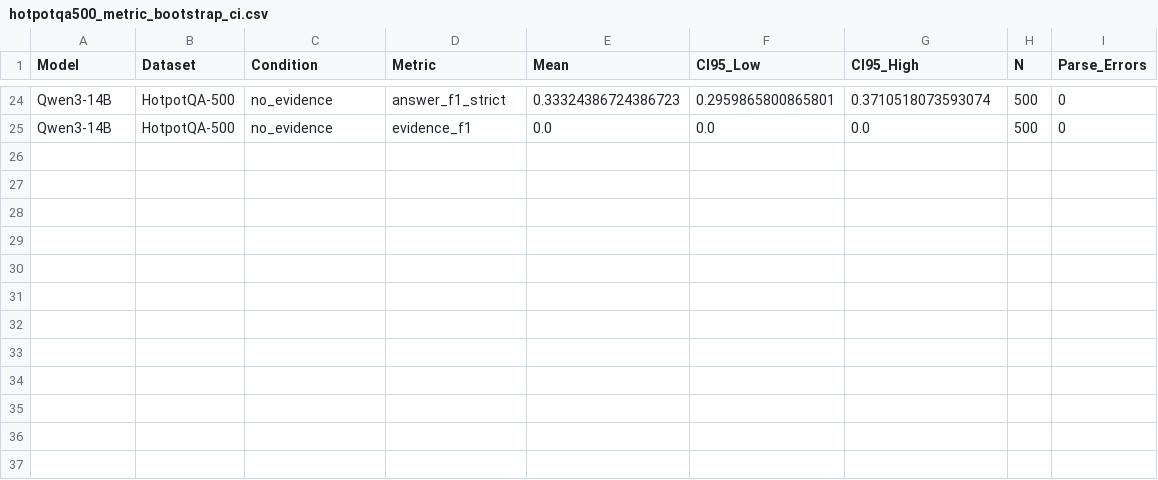
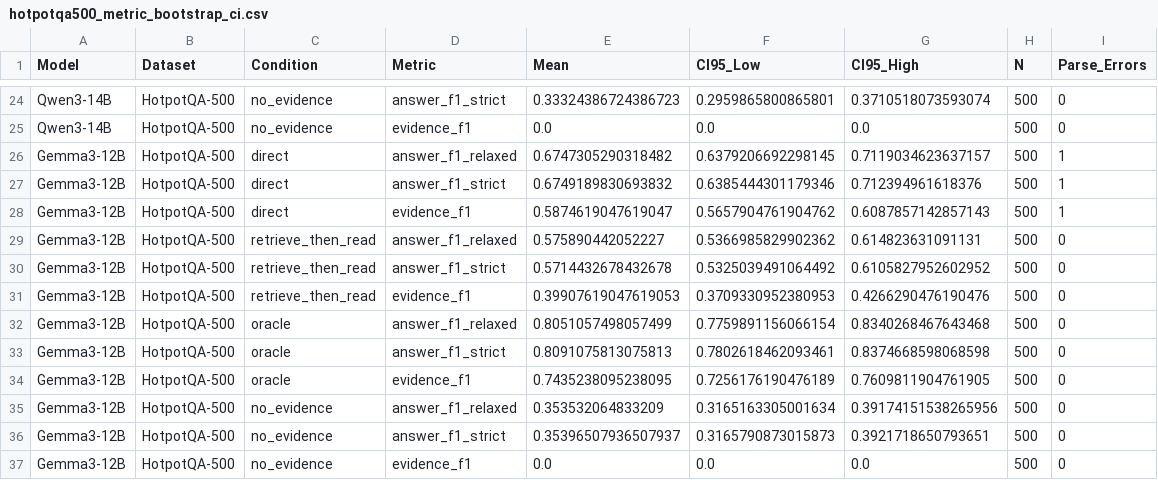
Before and after one commit to Haizhoux0517/long_context_cue, a CSV file: experiment_backups/hotpotqa_500_robustness_20260525/ci/hotpotqa500_metric_bootstrap_ci.csv, drawn as a sheet; only a part is shown, gaps mark what is left out; the diff names each change by its address in the sheet, - before the commit and + after, or states it on an @@ line.

Commit message:
Add three-model HotpotQA-500 robustness results

```diff
--- a/experiment_backups/hotpotqa_500_robustness_20260525/ci/hotpotqa500_metric_bootstrap_ci.csv
+++ b/experiment_backups/hotpotqa_500_robustness_20260525/ci/hotpotqa500_metric_bootstrap_ci.csv
+row 26: Gemma3-12B | HotpotQA-500 | direct | answer_f1_relaxed | 0.6747305290318482 | 0.6379206692298145 | 0.7119034623637157 | 500 | 1
+row 27: Gemma3-12B | HotpotQA-500 | direct | answer_f1_strict | 0.6749189830693832 | 0.6385444301179346 | 0.712394961618376 | 500 | 1
+row 28: Gemma3-12B | HotpotQA-500 | direct | evidence_f1 | 0.5874619047619047 | 0.5657904761904762 | 0.6087857142857143 | 500 | 1
+row 29: Gemma3-12B | HotpotQA-500 | retrieve_then_read | answer_f1_relaxed | 0.575890442052227 | 0.5366985829902362 | 0.614823631091131 | 500 | 0
+row 30: Gemma3-12B | HotpotQA-500 | retrieve_then_read | answer_f1_strict | 0.5714432678432678 | 0.5325039491064492 | 0.6105827952602952 | 500 | 0
+row 31: Gemma3-12B | HotpotQA-500 | retrieve_then_read | evidence_f1 | 0.39907619047619053 | 0.3709330952380953 | 0.4266290476190476 | 500 | 0
+row 32: Gemma3-12B | HotpotQA-500 | oracle | answer_f1_relaxed | 0.8051057498057499 | 0.7759891156066154 | 0.8340268467643468 | 500 | 0
+row 33: Gemma3-12B | HotpotQA-500 | oracle | answer_f1_strict | 0.8091075813075813 | 0.7802618462093461 | 0.8374668598068598 | 500 | 0
+row 34: Gemma3-12B | HotpotQA-500 | oracle | evidence_f1 | 0.7435238095238095 | 0.7256176190476189 | 0.7609811904761905 | 500 | 0
+row 35: Gemma3-12B | HotpotQA-500 | no_evidence | answer_f1_relaxed | 0.353532064833209 | 0.3165163305001634 | 0.39174151538265956 | 500 | 0
+row 36: Gemma3-12B | HotpotQA-500 | no_evidence | answer_f1_strict | 0.35396507936507937 | 0.3165790873015873 | 0.3921718650793651 | 500 | 0
+row 37: Gemma3-12B | HotpotQA-500 | no_evidence | evidence_f1 | 0.0 | 0.0 | 0.0 | 500 | 0
```
Also changed, not shown: experiment_backups/hotpotqa_500_robustness_20260525/ci/hotpotqa500_oncu_bootstrap_ci.csv, experiment_backups/hotpotqa_500_robustness_20260525/final_tables/hotpotqa_200_vs_500_with_ci.csv, 4 other files.
